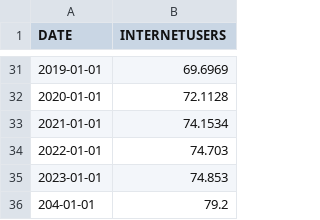
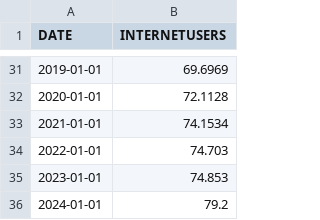
Before and after one commit to Shabbeer10/Python, a CSV file: data_analysis/INTERNETUSERS.csv, drawn as a sheet; only a part is shown, gaps mark what is left out.

```diff
--- a/data_analysis/INTERNETUSERS.csv
+++ b/data_analysis/INTERNETUSERS.csv
@@ -35,2 +35,2 @@ DATE,INTERNETUSERS
 2023-01-01,74.853
-204-01-01,79.2
+2024-01-01,79.2
```
Also changed, not shown: 3 other files.
